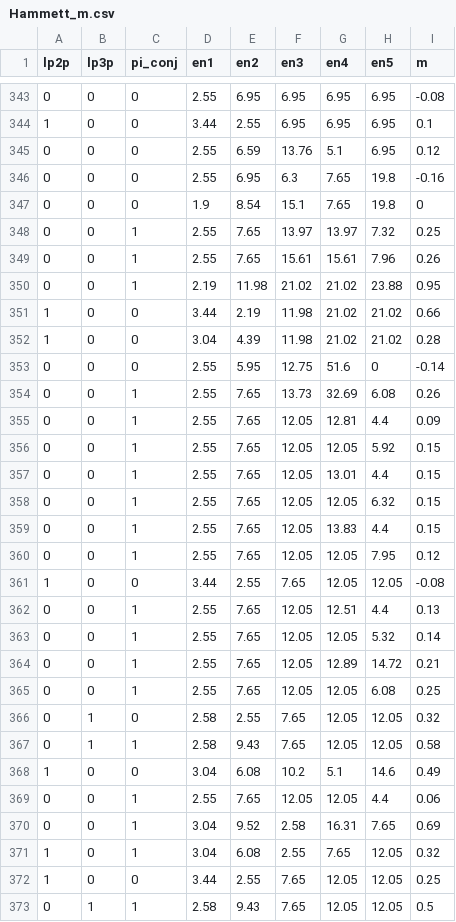
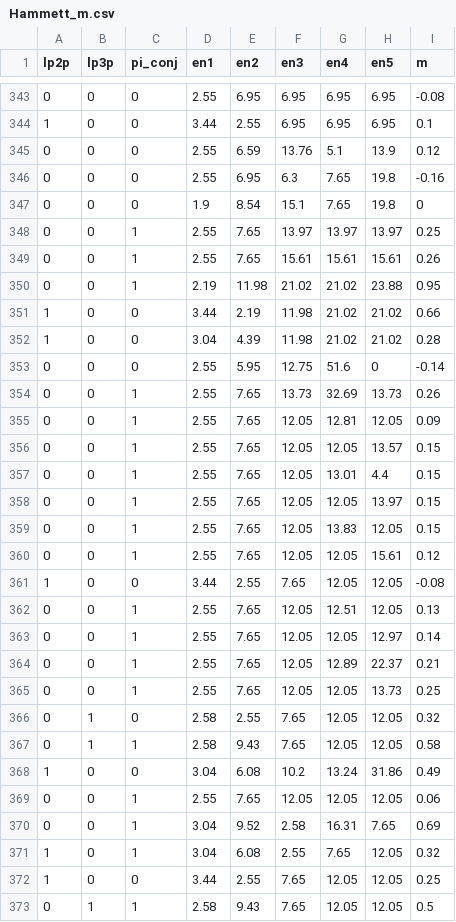
Before and after one commit to dennishcy/Hammett_Model, a CSV file: data/Hammett_m.csv, drawn as a sheet; only a part is shown, gaps mark what is left out; the diff covers the shown part only.

```diff
--- a/data/Hammett_m.csv
+++ b/data/Hammett_m.csv
@@ -344,7 +344,7 @@ lp2p,lp3p,pi_conj,en1,en2,en3,en4,en5,m
 1,0,0,3.44,2.55,6.95,6.95,6.95,0.1
-0,0,0,2.55,6.59,13.76,5.1,6.95,0.12
+0,0,0,2.55,6.59,13.76,5.1,13.9,0.12
 0,0,0,2.55,6.95,6.3,7.65,19.8,-0.16
 0,0,0,1.9,8.54,15.1,7.65,19.8,0
-0,0,1,2.55,7.65,13.97,13.97,7.32,0.25
-0,0,1,2.55,7.65,15.61,15.61,7.96,0.26
+0,0,1,2.55,7.65,13.97,13.97,13.97,0.25
+0,0,1,2.55,7.65,15.61,15.61,15.61,0.26
 0,0,1,2.19,11.98,21.02,21.02,23.88,0.95
@@ -353,18 +353,18 @@ lp2p,lp3p,pi_conj,en1,en2,en3,en4,en5,m
 0,0,0,2.55,5.95,12.75,51.6,0,-0.14
-0,0,1,2.55,7.65,13.73,32.69,6.08,0.26
-0,0,1,2.55,7.65,12.05,12.81,4.4,0.09
-0,0,1,2.55,7.65,12.05,12.05,5.92,0.15
+0,0,1,2.55,7.65,13.73,32.69,13.73,0.26
+0,0,1,2.55,7.65,12.05,12.81,12.05,0.09
+0,0,1,2.55,7.65,12.05,12.05,13.57,0.15
 0,0,1,2.55,7.65,12.05,13.01,4.4,0.15
-0,0,1,2.55,7.65,12.05,12.05,6.32,0.15
-0,0,1,2.55,7.65,12.05,13.83,4.4,0.15
-0,0,1,2.55,7.65,12.05,12.05,7.95,0.12
+0,0,1,2.55,7.65,12.05,12.05,13.97,0.15
+0,0,1,2.55,7.65,12.05,13.83,12.05,0.15
+0,0,1,2.55,7.65,12.05,12.05,15.61,0.12
 1,0,0,3.44,2.55,7.65,12.05,12.05,-0.08
-0,0,1,2.55,7.65,12.05,12.51,4.4,0.13
-0,0,1,2.55,7.65,12.05,12.05,5.32,0.14
-0,0,1,2.55,7.65,12.05,12.89,14.72,0.21
-0,0,1,2.55,7.65,12.05,12.05,6.08,0.25
+0,0,1,2.55,7.65,12.05,12.51,12.05,0.13
+0,0,1,2.55,7.65,12.05,12.05,12.97,0.14
+0,0,1,2.55,7.65,12.05,12.89,22.37,0.21
+0,0,1,2.55,7.65,12.05,12.05,13.73,0.25
 0,1,0,2.58,2.55,7.65,12.05,12.05,0.32
 0,1,1,2.58,9.43,7.65,12.05,12.05,0.58
-1,0,0,3.04,6.08,10.2,5.1,14.6,0.49
-0,0,1,2.55,7.65,12.05,12.05,4.4,0.06
+1,0,0,3.04,6.08,10.2,13.24,31.86,0.49
+0,0,1,2.55,7.65,12.05,12.05,12.05,0.06
 0,0,1,3.04,9.52,2.58,16.31,7.65,0.69
```
Also changed, not shown: 78 edited cells elsewhere in this file, data/Hammett_chemical_formula.csv, data/Hammett_p.csv.
